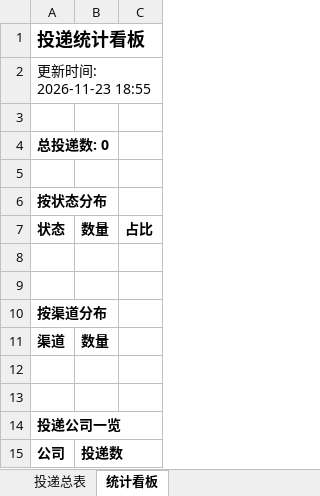
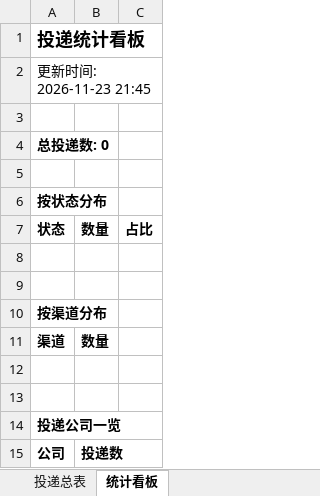
Before and after one commit to yy0116237/wenke-radar-2-, an Excel workbook: reports/投递追踪表.xlsx, sheet 统计看板, drawn as a sheet; values as stored, in another font and other column widths than the file's, no borders; the diff names each change by its address in the sheet, - before the commit and + after, or states it on an @@ line.

Commit message:
📰 秋招雷达日报 2026-11-23

```diff
--- a/reports/投递追踪表.xlsx (sheet 统计看板)
+++ b/reports/投递追踪表.xlsx (sheet 统计看板)
-A2: 更新时间: 2026-11-23 18:55
+A2: 更新时间: 2026-11-23 21:45
```
